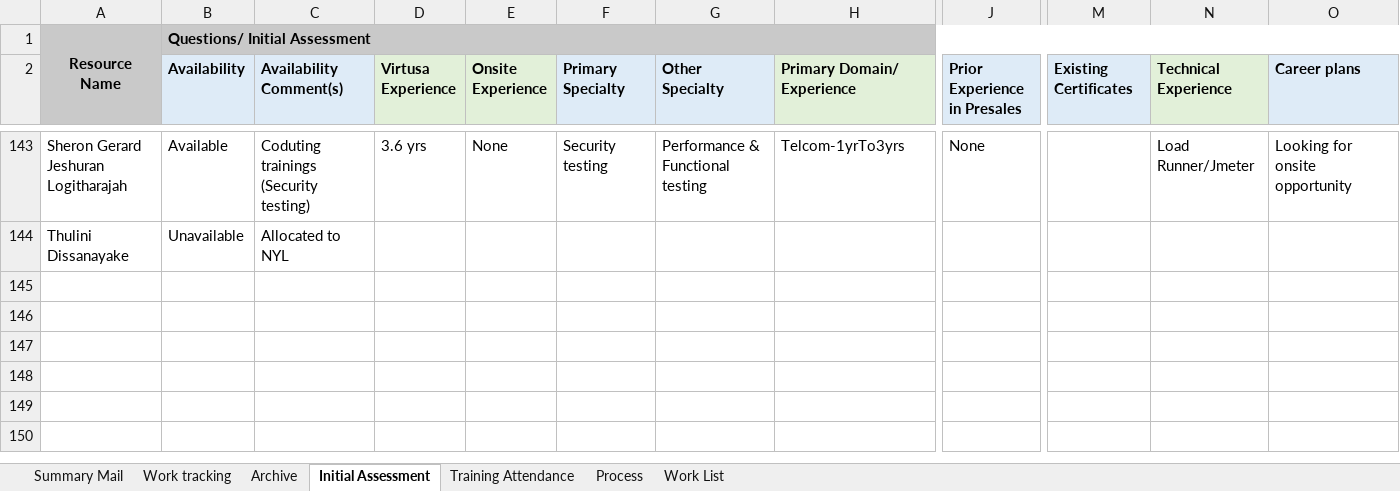
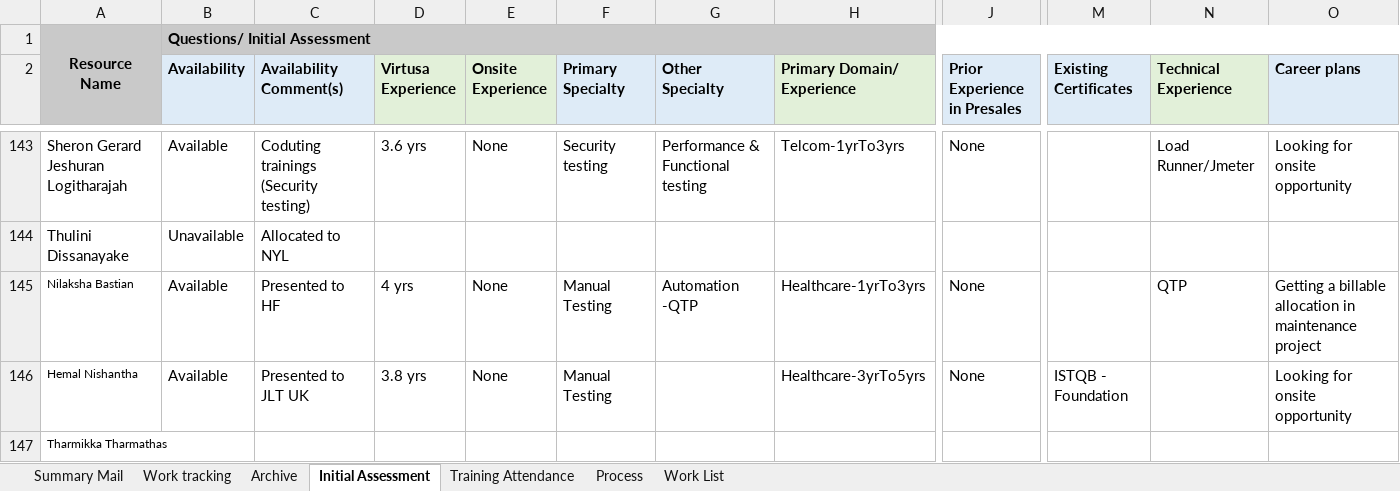
Before and after one commit to jananinirasha/Bench-Management, an Excel workbook: Bench_Work_Tracking_11_18.xlsx, sheet Initial Assessment, drawn as a sheet; only a part is shown, gaps mark what is left out; values as stored, in another font and other column widths than the file's, no borders; conditional formats not drawn; rows hold the shown columns only; the diff names each change by its address in the sheet, - before the commit and + after, or states it on an @@ line.

Commit message:
Updated

```diff
--- a/Bench_Work_Tracking_11_18.xlsx (sheet Initial Assessment)
+++ b/Bench_Work_Tracking_11_18.xlsx (sheet Initial Assessment)
+row 145: Nilaksha Bastian | Available | Presented to HF | 4 yrs | None | Manual Testing | Automation -QTP | Healthcare-1yrTo3yrs | None |  | QTP | Getting a billable allocation in maintenance project
+row 146: Hemal Nishantha | Available | Presented to JLT UK | 3.8 yrs | None | Manual Testing |  | Healthcare-3yrTo5yrs | None | ISTQB - Foundation |  | Looking for onsite opportunity
+row 147: Tharmikka Tharmathas
```
